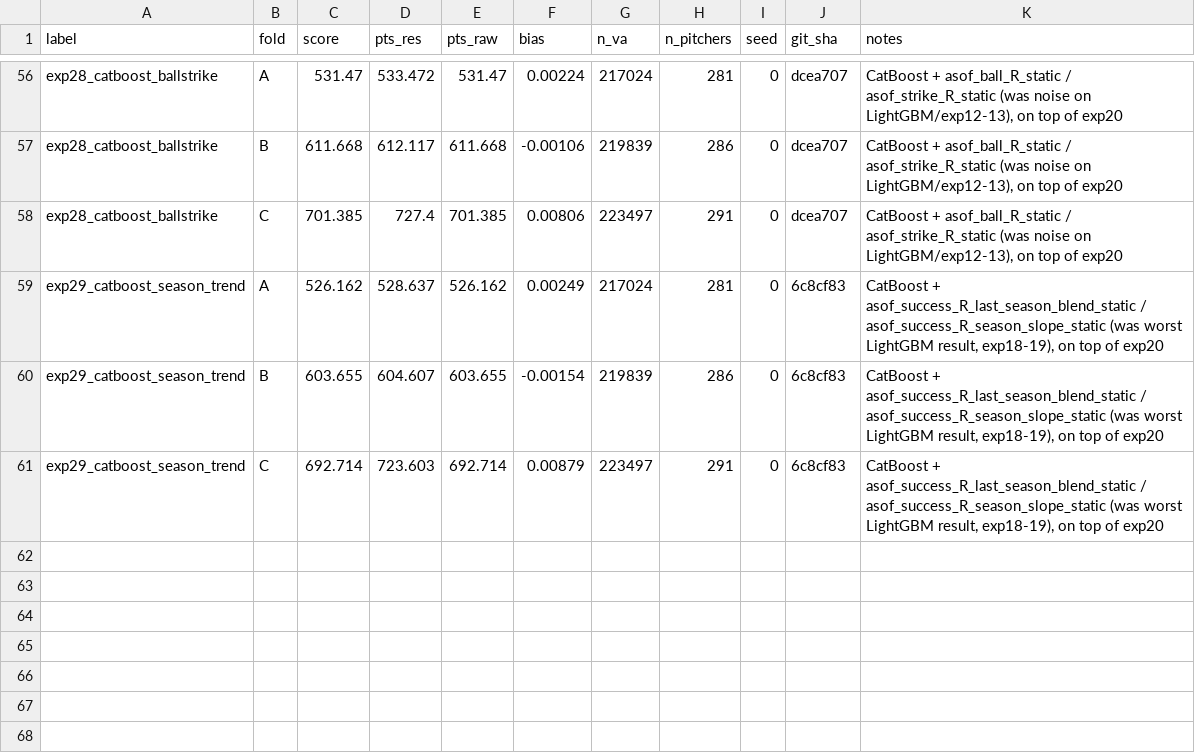
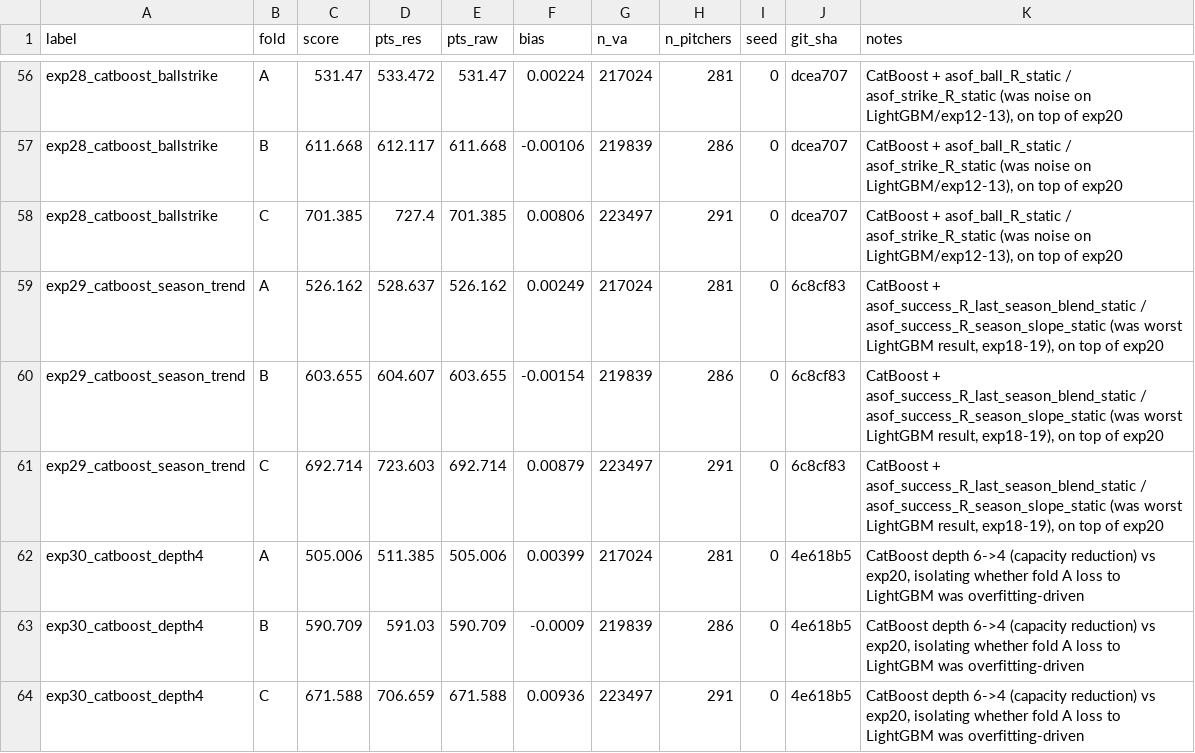
Before and after one commit to 26-BITAmin/LG_aimers_9th, a CSV file: results.csv, drawn as a sheet; only a part is shown, gaps mark what is left out.

```diff
--- a/results.csv
+++ b/results.csv
@@ -61 +61,4 @@ exp29_catboost_season_trend,B,603.655,604.607,603.655,-0.00154,219839,286,0,6c8c
 exp29_catboost_season_trend,C,692.714,723.603,692.714,0.00879,223497,291,0,6c8cf83,"CatBoost + asof_success_R_last_season_blend_static / asof_success_R_season_slope_static (was worst LightGBM result, exp18-19), on top of exp20"
+exp30_catboost_depth4,A,505.006,511.385,505.006,0.00399,217024,281,0,4e618b5,"CatBoost depth 6->4 (capacity reduction) vs exp20, isolating whether fold A loss to LightGBM was overfitting-driven"
+exp30_catboost_depth4,B,590.709,591.03,590.709,-0.0009,219839,286,0,4e618b5,"CatBoost depth 6->4 (capacity reduction) vs exp20, isolating whether fold A loss to LightGBM was overfitting-driven"
+exp30_catboost_depth4,C,671.588,706.659,671.588,0.00936,223497,291,0,4e618b5,"CatBoost depth 6->4 (capacity reduction) vs exp20, isolating whether fold A loss to LightGBM was overfitting-driven"
```
Also changed, not shown: 2 other files.
